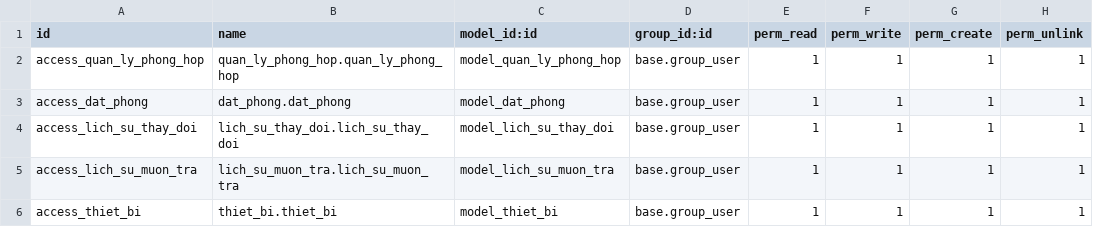
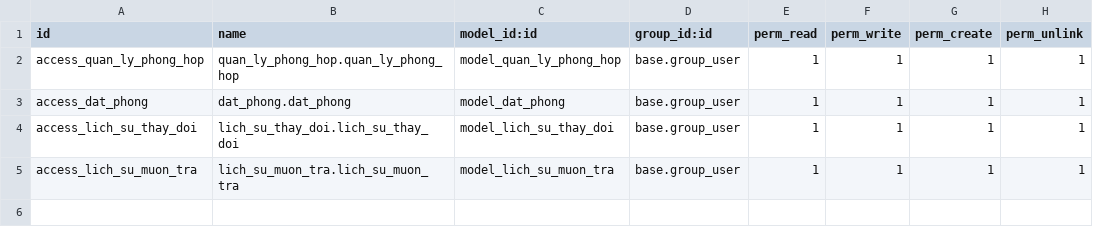
Before and after one commit to Dang-Van-Thanh/HNDN-17-11-N6, a CSV file: addons/quan_li_phong_hop/security/ir.model.access.csv, drawn as a sheet.

Commit message:
Xóa model thiết bị (thiet_bi) khỏi module quan_li_phong_hop và loại bỏ liên kết

```diff
--- a/addons/quan_li_phong_hop/security/ir.model.access.csv
+++ b/addons/quan_li_phong_hop/security/ir.model.access.csv
@@ -5,2 +5 @@ access_lich_su_thay_doi,lich_su_thay_doi.lich_su_thay_doi,model_lich_su_thay_doi
 access_lich_su_muon_tra,lich_su_muon_tra.lich_su_muon_tra,model_lich_su_muon_tra,base.group_user,1,1,1,1
-access_thiet_bi,thiet_bi.thiet_bi,model_thiet_bi,base.group_user,1,1,1,1
```
Also changed, not shown: 5 other files.
